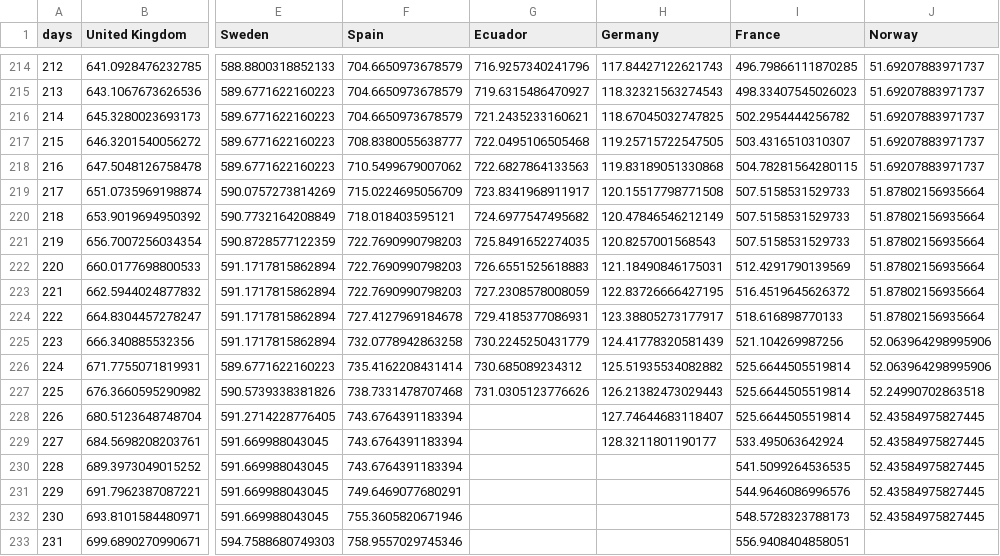
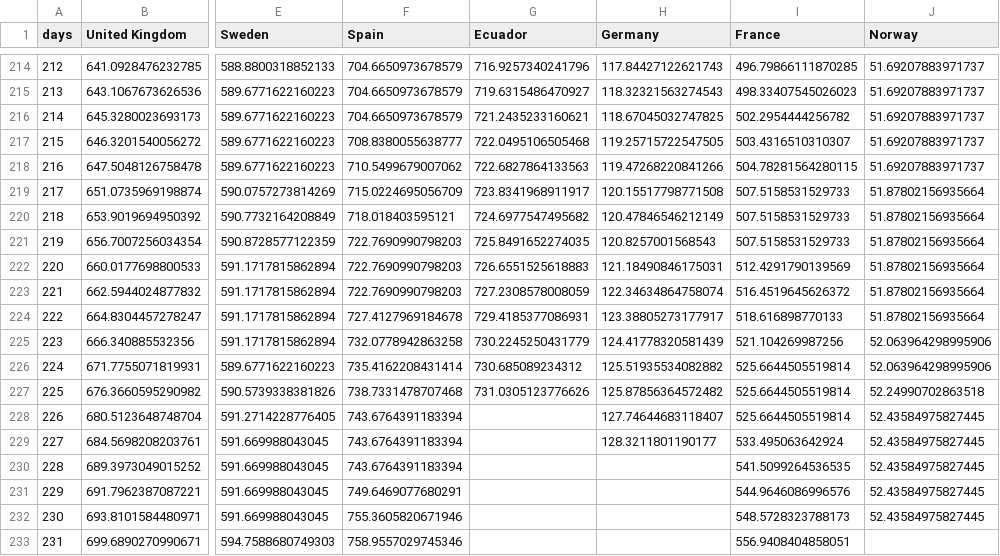
Before and after one commit to cboesgaard/how_is_Denmark_doing, a CSV file: data/how_is_Denmark_doing_cumulative_pop.csv, drawn as a sheet; only a part is shown, gaps mark what is left out; the diff names each change by its address in the sheet, - before the commit and + after, or states it on an @@ line.

```diff
--- a/data/how_is_Denmark_doing_cumulative_pop.csv
+++ b/data/how_is_Denmark_doing_cumulative_pop.csv
-H218 (Germany): 119.83189051330868
+H218 (Germany): 119.47268220841266
-H223 (Germany): 122.83726666427195
+H223 (Germany): 122.34634864758074
-H227 (Germany): 126.21382473029443
+H227 (Germany): 125.87856364572482
```
Also changed, not shown: data/how_is_Denmark_doing_cumulative.csv, data/how_is_Denmark_doing_daily.csv, 3 other files.
